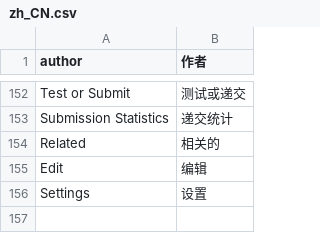
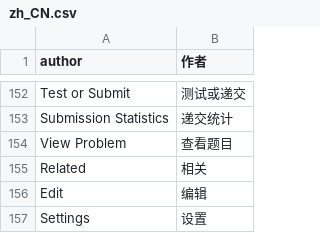
Before and after one commit to vijos/vj4, a CSV file: vj4/locale/zh_CN.csv, drawn as a sheet; only a part is shown, gaps mark what is left out.

Commit message:
unified problem sidebar

```diff
--- a/vj4/locale/zh_CN.csv
+++ b/vj4/locale/zh_CN.csv
@@ -153,3 +153,4 @@
 "Submission Statistics","递交统计"
-"Related","相关的"
+"View Problem","查看题目"
+"Related","相关"
 "Edit","编辑"
```
Also changed, not shown: 12 other files.
